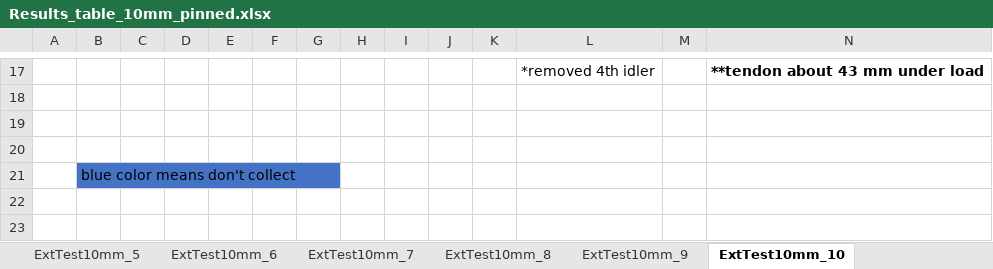
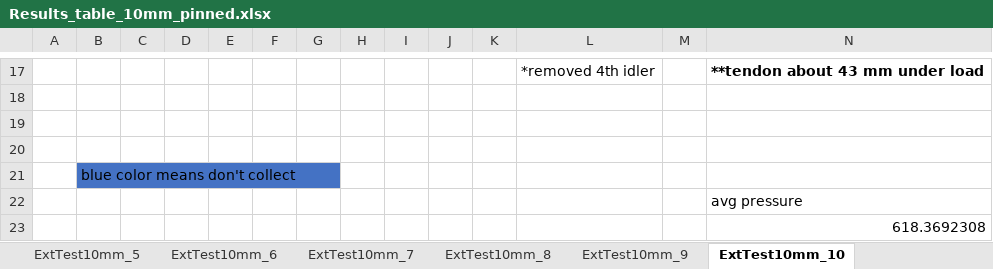
Before and after one commit to Agile-and-Adaptive-Robotics/Bipedal_Robot, an Excel workbook: Testing_Data/2026_06_Festo/Results_table_10mm_pinned.xlsx, sheet ExtTest10mm_10, drawn as a sheet; only a part is shown, gaps mark what is left out; values as stored, in another font and other column widths than the file's, no borders; charts and pictures not drawn; rows hold the shown columns only; the diff names each change by its address in the sheet, - before the commit and + after, or states it on an @@ line.

```diff
--- a/Testing_Data/2026_06_Festo/Results_table_10mm_pinned.xlsx (sheet ExtTest10mm_10)
+++ b/Testing_Data/2026_06_Festo/Results_table_10mm_pinned.xlsx (sheet ExtTest10mm_10)
+row 22:  |  |  |  |  |  |  |  |  |  |  |  |  | avg pressure
+row 23:  |  |  |  |  |  |  |  |  |  |  |  |  | 618.3692308
```
Also changed, not shown: sheet ExtTest10mm_12, sheet ExtTest10mm_9, sheet ExtTest10mm_11, sheet ExtTest10mm_7, sheet ExtTest10mm_8, formulas that keep their value, charts or pictures.
